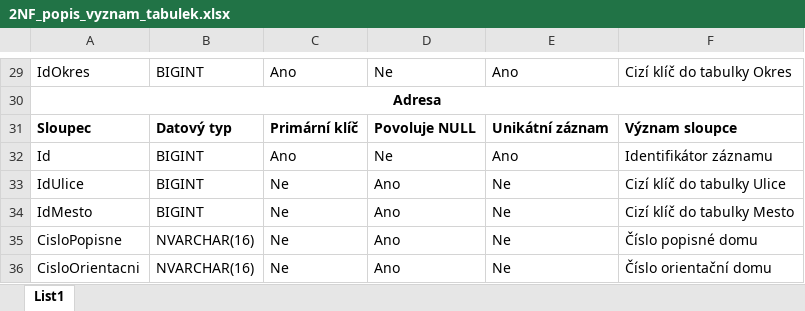
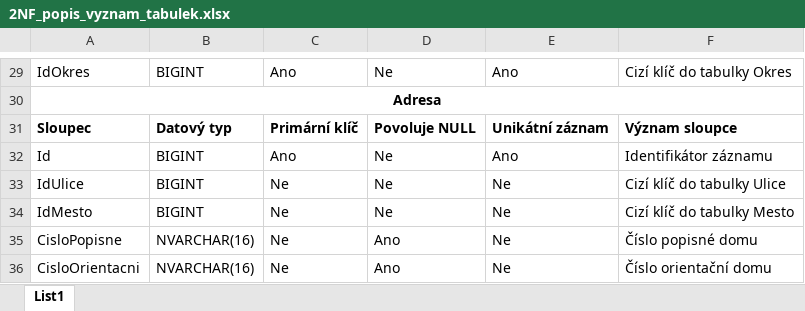
Before and after one commit to Daweczp/BachelorThesis, an Excel workbook: src/BachelorThesis.2NF.DB/2NF_popis_vyznam_tabulek.xlsx, sheet List1, drawn as a sheet; only a part is shown, gaps mark what is left out; values as stored, in another font and other column widths than the file's, no borders; the diff names each change by its address in the sheet, - before the commit and + after, or states it on an @@ line.

```diff
--- a/src/BachelorThesis.2NF.DB/2NF_popis_vyznam_tabulek.xlsx (sheet List1)
+++ b/src/BachelorThesis.2NF.DB/2NF_popis_vyznam_tabulek.xlsx (sheet List1)
-D33:D34: Ano
+D33:D34: Ne
```
Also changed, not shown: 4 other files.
